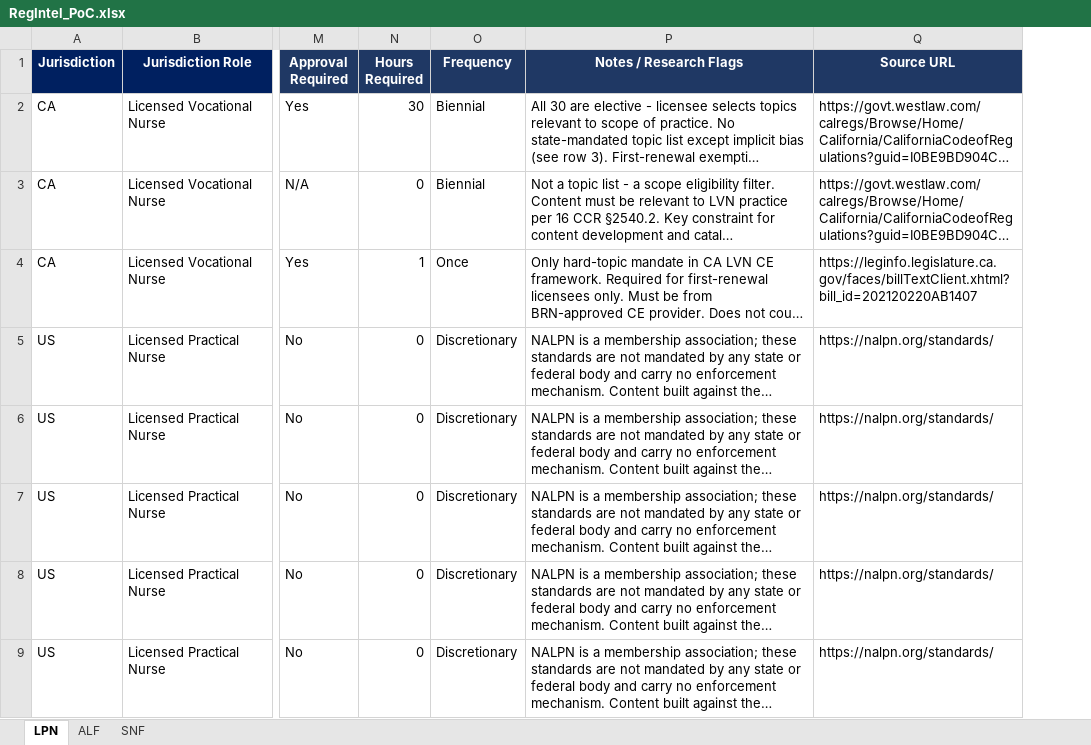
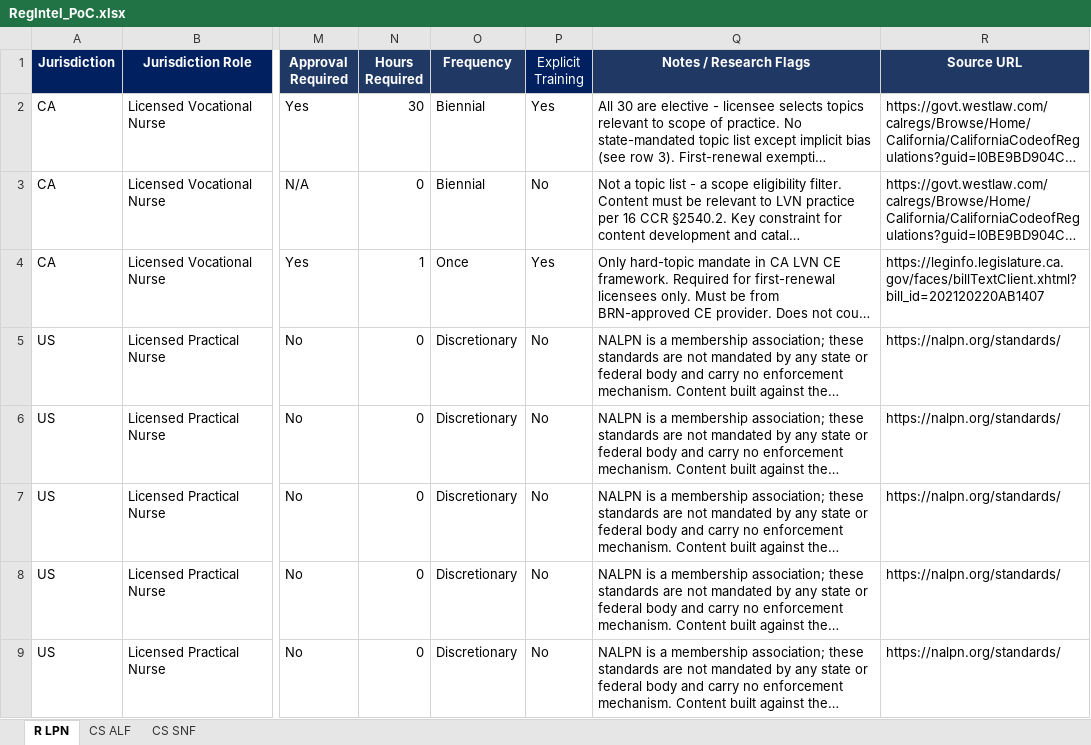
Before and after one commit to dalton-ls/regintel, an Excel workbook: RegIntel_PoC.xlsx, sheet R LPN, drawn as a sheet; only a part is shown, gaps mark what is left out; long unchanged cells end in …; values as stored, in another font and other column widths than the file's, no borders; the diff names each change by its address in the sheet, - before the commit and + after, or states it on an @@ line.

```diff
--- a/RegIntel_PoC.xlsx (sheet R LPN)
+++ b/RegIntel_PoC.xlsx (sheet R LPN)
-sheet tab: LPN
+sheet tab: R LPN
-sheet tab: ALF
+sheet tab: CS ALF
-sheet tab: SNF
+sheet tab: CS SNF
+column P (Explicit Training), rows 2-9: Yes | No | Yes | No | No | No | No | No
```
Also changed, not shown: sheet CS SNF, sheet CS ALF.
